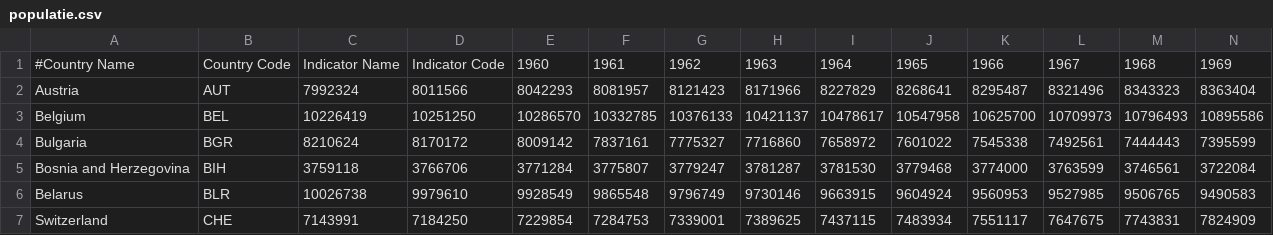
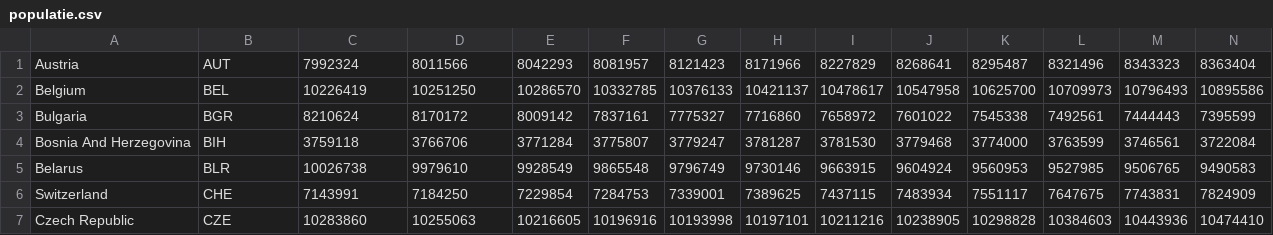
Before and after one commit to jelledenhaan/data_processing, a CSV file: Homework/week6/populatie.csv, drawn as a sheet; only a part is shown; the shorter side is filled out with more unchanged rows; removed rows and columns are numbered as before the commit, all else as after; rows hold the shown columns only; the diff names each change by its address in the sheet, - before the commit and + after, or states it on an @@ line.

```diff
--- a/Homework/week6/populatie.csv
+++ b/Homework/week6/populatie.csv
-row 1: #Country Name | Country Code | Indicator Name | Indicator Code | 1960 | 1961 | 1962 | 1963 | 1964 | 1965 | 1966 | 1967 | 1968 | 1969
-A4: Bosnia and Herzegovina
+A4: Bosnia And Herzegovina
```
Also changed, not shown: Homework/week6/life.csv, 12 other files.
